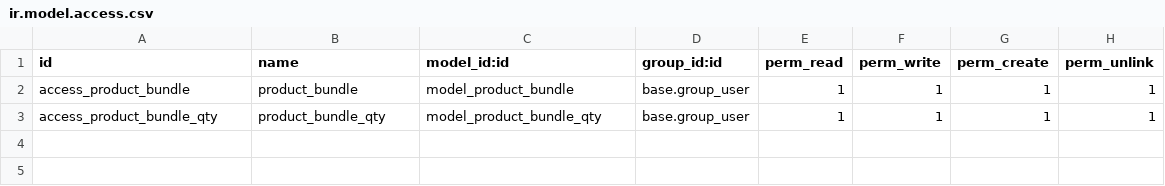
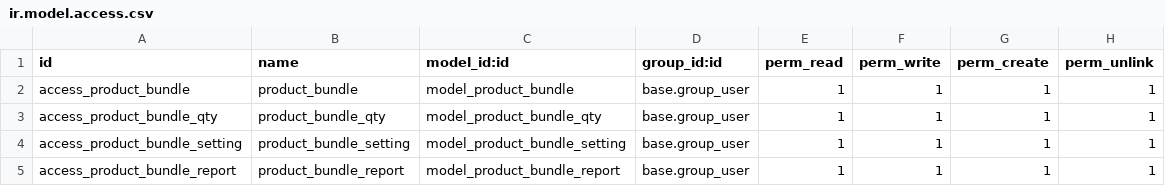
Before and after one commit to hnam19498/customaddons, a CSV file: product_bundle/security/ir.model.access.csv, drawn as a sheet.

Commit message:
backend bundle

```diff
--- a/product_bundle/security/ir.model.access.csv
+++ b/product_bundle/security/ir.model.access.csv
@@ -3 +3,3 @@ access_product_bundle,product_bundle,model_product_bundle,base.group_user,1,1,1,
 access_product_bundle_qty,product_bundle_qty,model_product_bundle_qty,base.group_user,1,1,1,1
+access_product_bundle_setting,product_bundle_setting,model_product_bundle_setting,base.group_user,1,1,1,1
+access_product_bundle_report,product_bundle_report,model_product_bundle_report,base.group_user,1,1,1,1
```
Also changed, not shown: 4 other files.
